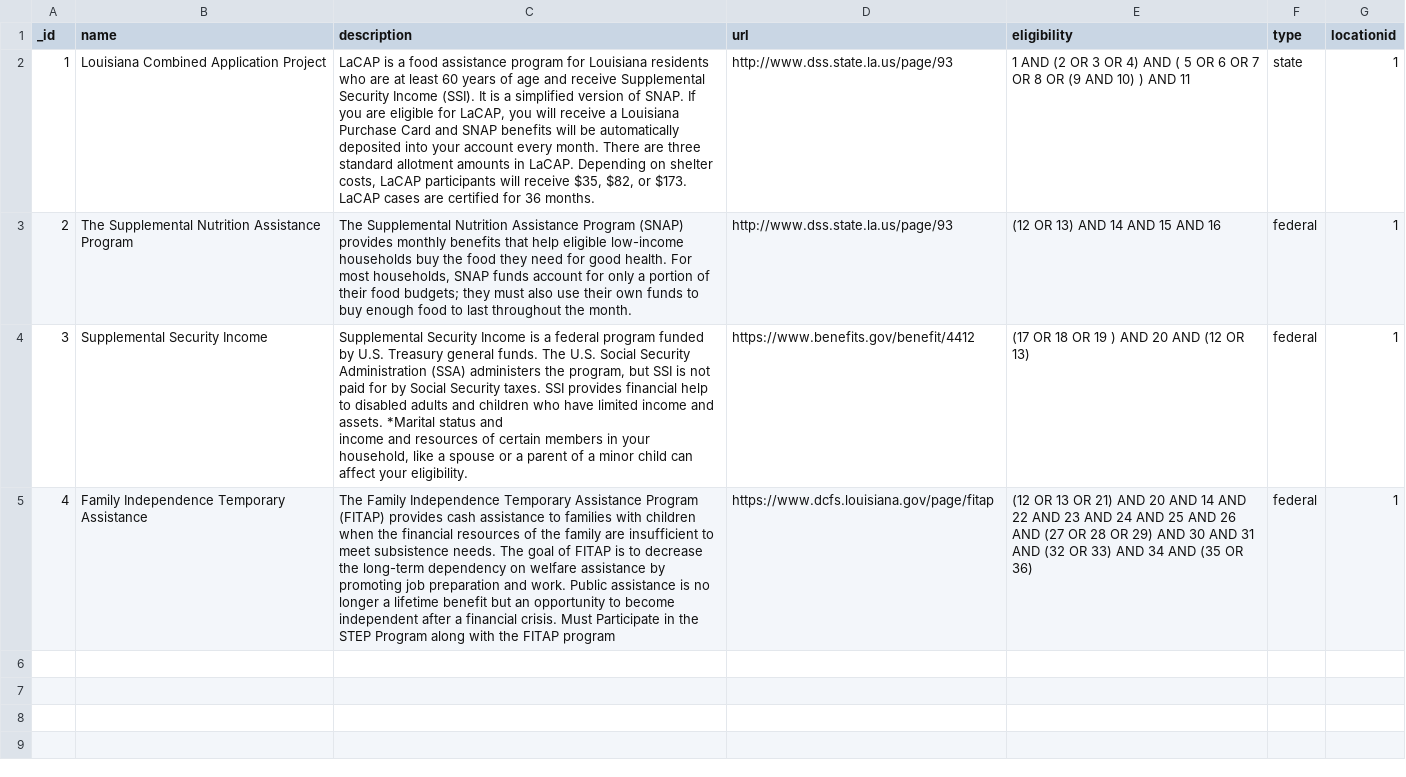
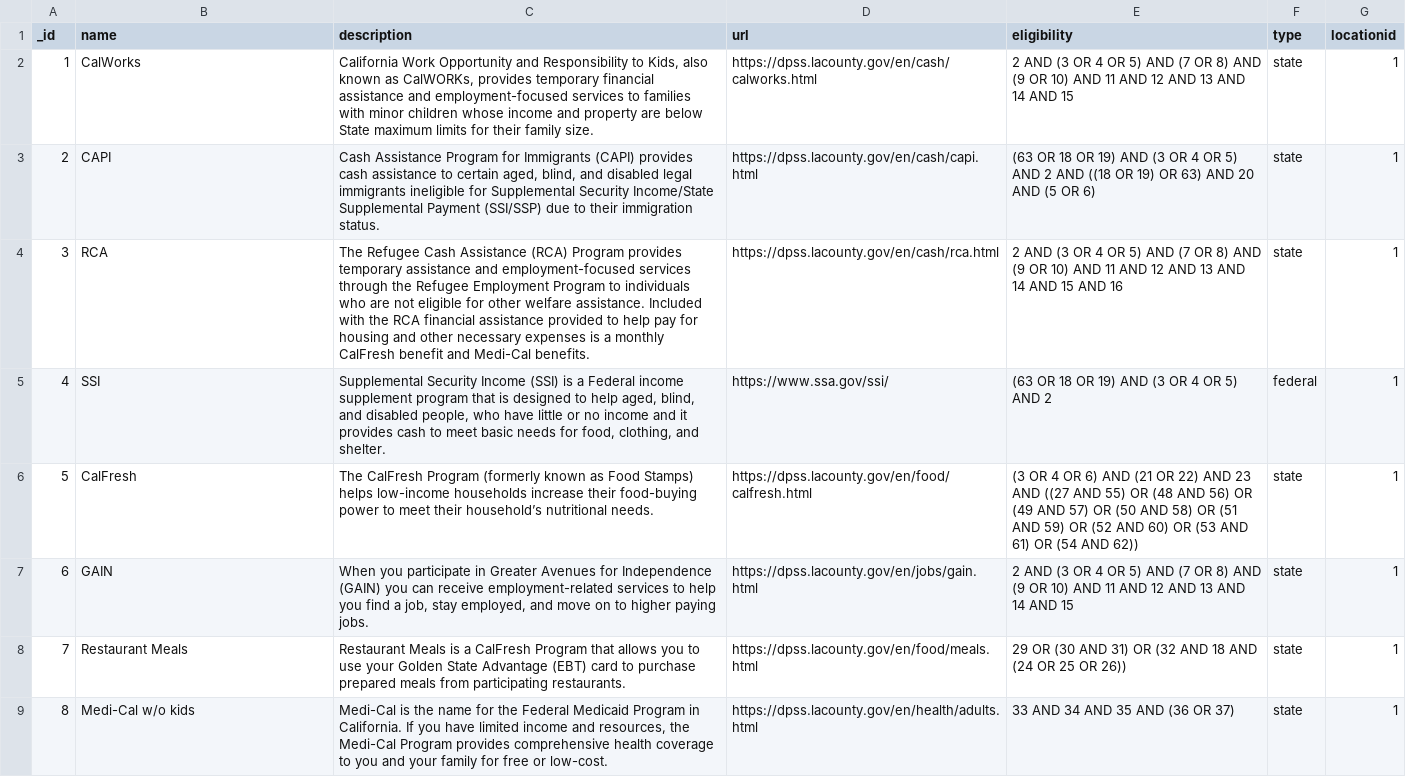
Before and after one commit to riyakadakia/workconnections, a CSV file: 3.0/data/WorkConnections - program.csv, drawn as a sheet; only a part is shown; ↵ is a line break in a cell; the diff covers the shown part only; the diff names each change by its address in the sheet, - before the commit and + after, or states it on an @@ line.

```diff
--- a/3.0/data/WorkConnections - program.csv
+++ b/3.0/data/WorkConnections - program.csv
-B2 (name): Louisiana Combined Application Project
+B2 (name): CalWorks
-C2 (description): LaCAP is a food assistance program for Louisiana residents who are at least 60 years of age and receive Supplemental Security Income (SSI). It is a simplified version of SNAP. If you are eligible for LaCAP, you will receive a Louisiana Purchase Card and SNAP benefits will be automatically deposited into your account every month. There are three standard allotment amounts in LaCAP. Depending on shelter costs, LaCAP participants will receive $35, $82, or $173. LaCAP cases are certified for 36 months.
+C2 (description): California Work Opportunity and Responsibility to Kids, also known as CalWORKs, provides temporary financial assistance and employment-focused services to families with minor children whose income and property are below State maximum limits for their family size.
-D2 (url): http://www.dss.state.la.us/page/93
+D2 (url): https://dpss.lacounty.gov/en/cash/calworks.html
-E2 (eligibility): 1 AND (2 OR 3 OR 4) AND ( 5 OR 6 OR 7 OR 8 OR (9 AND 10) ) AND 11
+E2 (eligibility): 2 AND (3 OR 4 OR 5) AND (7 OR 8) AND (9 OR 10) AND 11 AND 12 AND 13 AND 14 AND 15
-B3 (name): The Supplemental Nutrition Assistance Program
+B3 (name): CAPI
-C3 (description): The Supplemental Nutrition Assistance Program (SNAP) provides monthly benefits that help eligible low-income households buy the food they need for good health. For most households, SNAP funds account for only a portion of their food budgets; they must also use their own funds to buy enough food to last throughout the month.
+C3 (description): Cash Assistance Program for Immigrants (CAPI) provides cash assistance to certain aged, blind, and disabled legal immigrants ineligible for Supplemental Security Income/State Supplemental Payment (SSI/SSP) due to their immigration status.
-D3 (url): http://www.dss.state.la.us/page/93
+D3 (url): https://dpss.lacounty.gov/en/cash/capi.html
-E3 (eligibility): (12 OR 13) AND 14 AND 15 AND 16
+E3 (eligibility): (63 OR 18 OR 19) AND (3 OR 4 OR 5) AND 2 AND ((18 OR 19) OR 63) AND 20 AND (5 OR 6)
-F3:F4 (type): federal
+F3:F4 (type): state
-B4 (name): Supplemental Security Income
+B4 (name): RCA
-C4 (description): Supplemental Security Income is a federal program funded by U.S. Treasury general funds. The U.S. Social Security Administration (SSA) administers the program, but SSI is not paid for by Social Security taxes. SSI provides financial help to disabled adults and children who have limited income and assets. *Marital status and ↵ income and resources of certain members in your household, like a spouse or a parent of a minor child can affect your eligibility.
+C4 (description): The Refugee Cash Assistance (RCA) Program provides temporary assistance and employment-focused services through the Refugee Employment Program to individuals who are not eligible for other welfare assistance. Included with the RCA financial assistance provided to help pay for housing and other necessary expenses is a monthly CalFresh benefit and Medi-Cal benefits.
-D4 (url): https://www.benefits.gov/benefit/4412
+D4 (url): https://dpss.lacounty.gov/en/cash/rca.html
-E4 (eligibility): (17 OR 18 OR 19 ) AND 20 AND (12 OR 13)
+E4 (eligibility): 2 AND (3 OR 4 OR 5) AND (7 OR 8) AND (9 OR 10) AND 11 AND 12 AND 13 AND 14 AND 15 AND 16
-B5 (name): Family Independence Temporary Assistance
+B5 (name): SSI
-C5 (description): The Family Independence Temporary Assistance Program (FITAP) provides cash assistance to families with children when the financial resources of the family are insufficient to meet subsistence needs. The goal of FITAP is to decrease the long-term dependency on welfare assistance by promoting job preparation and work. Public assistance is no longer a lifetime benefit but an opportunity to become independent after a financial crisis. Must Participate in the STEP Program along with the FITAP program
+C5 (description): Supplemental Security Income (SSI) is a Federal income supplement program that is designed to help aged, blind, and disabled people, who have little or no income and it provides cash to meet basic needs for food, clothing, and shelter.
-D5 (url): https://www.dcfs.louisiana.gov/page/fitap
+D5 (url): https://www.ssa.gov/ssi/
-E5 (eligibility): (12 OR 13 OR 21) AND 20 AND 14 AND 22 AND 23 AND 24 AND 25 AND 26 AND (27 OR 28 OR 29) AND 30 AND 31 AND (32 OR 33) AND 34 AND (35 OR 36)
+E5 (eligibility): (63 OR 18 OR 19) AND (3 OR 4 OR 5) AND 2
+row 6: 5 | CalFresh | The CalFresh Program (formerly known as Food Stamps) helps low-income households increase their food-buying power to meet their household’s nutritional needs. | https://dpss.lacounty.gov/en/food/calfresh.html | (3 OR 4 OR 6) AND (21 OR 22) AND 23 AND ((27 AND 55) OR (48 AND 56) OR (49 AND 57) OR (50 AND 58) OR (51 AND 59) OR (52 AND 60) OR (53 AND 61) OR (54 AND 62)) | state | 1
+row 7: 6 | GAIN | When you participate in Greater Avenues for Independence (GAIN) you can receive employment-related services to help you find a job, stay employed, and move on to higher paying jobs. | https://dpss.lacounty.gov/en/jobs/gain.html | 2 AND (3 OR 4 OR 5) AND (7 OR 8) AND (9 OR 10) AND 11 AND 12 AND 13 AND 14 AND 15 | state | 1
+row 8: 7 | Restaurant Meals | Restaurant Meals is a CalFresh Program that allows you to use your Golden State Advantage (EBT) card to purchase prepared meals from participating restaurants. | https://dpss.lacounty.gov/en/food/meals.html | 29 OR (30 AND 31) OR (32 AND 18 AND (24 OR 25 OR 26)) | state | 1
+row 9: 8 | Medi-Cal w/o kids | Medi-Cal is the name for the Federal Medicaid Program in California. If you have limited income and resources, the Medi-Cal Program provides comprehensive health coverage to you and your family for free or low-cost. | https://dpss.lacounty.gov/en/health/adults.html | 33 AND 34 AND 35 AND (36 OR 37) | state | 1
```
Also changed, not shown: 7 added rows elsewhere in this file, 3.0/data/WorkConnections - condition.csv, 3.0/data/WorkConnections - question.csv, 2 other files.
